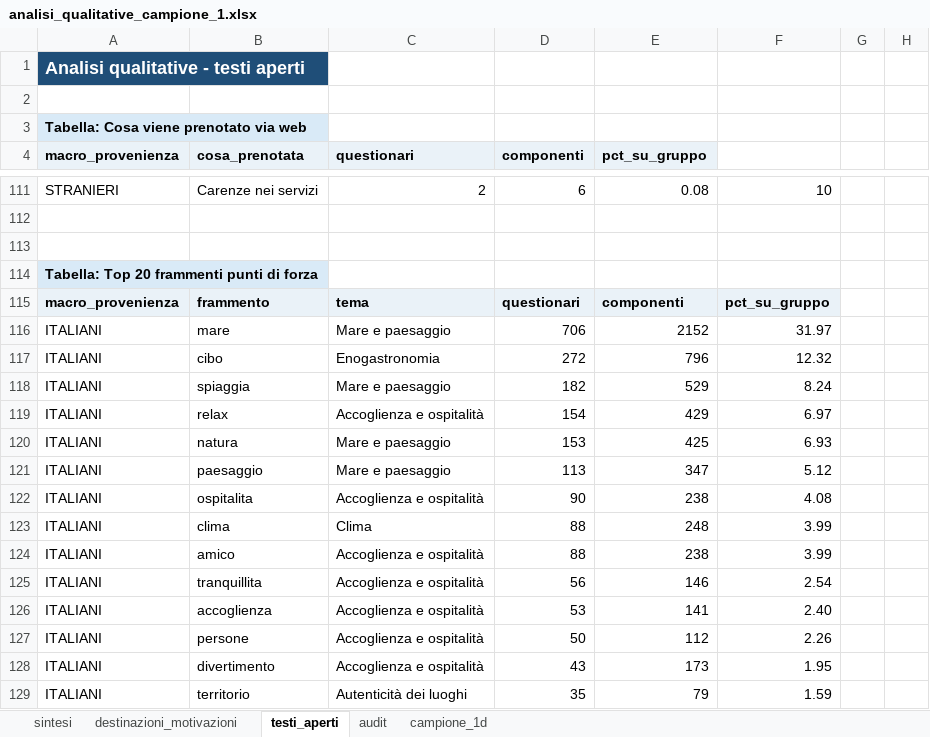
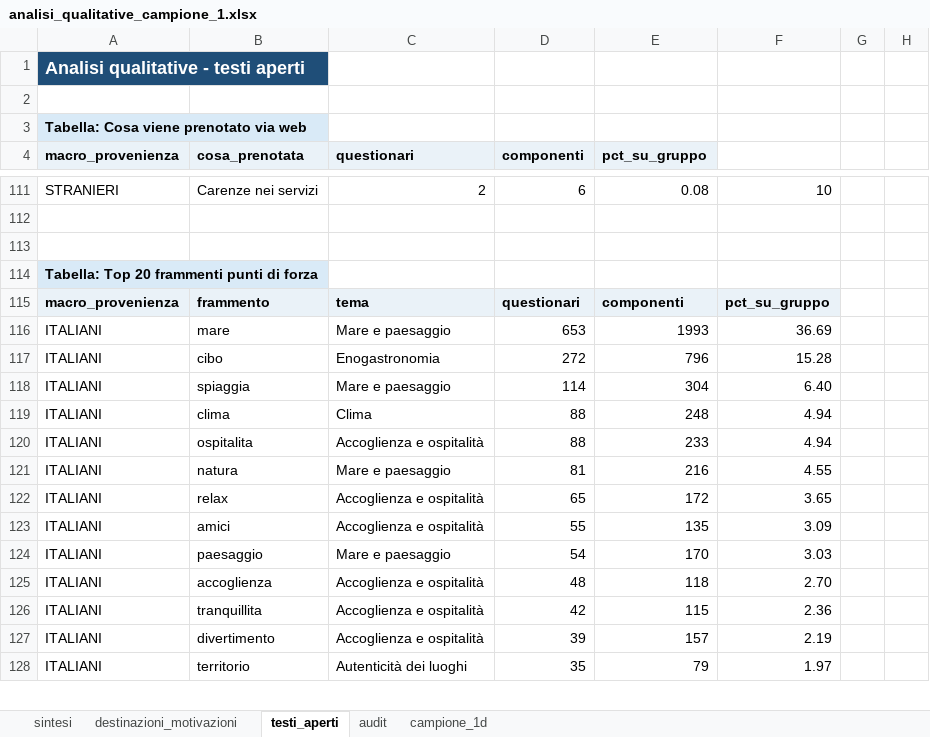
Before and after one commit to salvatoreazzena/questionari2025, an Excel workbook: analisi_qualitative_campione_1.xlsx, sheet testi_aperti, drawn as a sheet; only a part is shown, gaps mark what is left out; values as stored, in another font and other column widths than the file's, no borders; removed rows and columns are numbered as before the commit, all else as after; the diff covers the shown part only; the diff names each change by its address in the sheet, - before the commit and + after, or states it on an @@ line.

```diff
--- a/analisi_qualitative_campione_1.xlsx (sheet testi_aperti)
+++ b/analisi_qualitative_campione_1.xlsx (sheet testi_aperti)
-D116 (componenti): 706
+D116 (componenti): 653
-E116 (pct_su_gruppo): 2152
+E116 (pct_su_gruppo): 1993
-F116: 31.97
+F116: 36.69
-F117: 12.32
+F117: 15.28
-D118 (componenti): 182
+D118 (componenti): 114
-E118 (pct_su_gruppo): 529
+E118 (pct_su_gruppo): 304
-F118: 8.24
+F118: 6.40
-row 119: ITALIANI | relax | Accoglienza e ospitalità | 154 | 429 | 6.97
-row 120: ITALIANI | natura | Mare e paesaggio | 153 | 425 | 6.93
-row 121: ITALIANI | paesaggio | Mare e paesaggio | 113 | 347 | 5.12
-row 122: ITALIANI | ospitalita | Accoglienza e ospitalità | 90 | 238 | 4.08
-F119:F120: 3.99
+F119:F120: 4.94
-B120 (cosa_prenotata): amico
+B120 (cosa_prenotata): ospitalita
-E120 (pct_su_gruppo): 238
+E120 (pct_su_gruppo): 233
+row 121: ITALIANI | natura | Mare e paesaggio | 81 | 216 | 4.55
-B122 (cosa_prenotata): tranquillita
+B122 (cosa_prenotata): relax
-D122 (componenti): 56
+D122 (componenti): 65
-E122 (pct_su_gruppo): 146
+E122 (pct_su_gruppo): 172
-F122: 2.54
+F122: 3.65
+row 123: ITALIANI | amici | Accoglienza e ospitalità | 55 | 135 | 3.09
+row 124: ITALIANI | paesaggio | Mare e paesaggio | 54 | 170 | 3.03
-D125 (componenti): 53
+D125 (componenti): 48
-E125 (pct_su_gruppo): 141
+E125 (pct_su_gruppo): 118
-F125: 2.40
+F125: 2.70
-B126 (cosa_prenotata): persone
+B126 (cosa_prenotata): tranquillita
-D126 (componenti): 50
+D126 (componenti): 42
-E126 (pct_su_gruppo): 112
+E126 (pct_su_gruppo): 115
-F126: 2.26
+F126: 2.36
-D127 (componenti): 43
+D127 (componenti): 39
-E127 (pct_su_gruppo): 173
+E127 (pct_su_gruppo): 157
-F127: 1.95
+F127: 2.19
-F128: 1.59
+F128: 1.97
```
Also changed, not shown: 13 added rows, 14 removed rows and 219 edited cells elsewhere in this sheet, sheet audit, sheet campione_1d, 1 other file.
